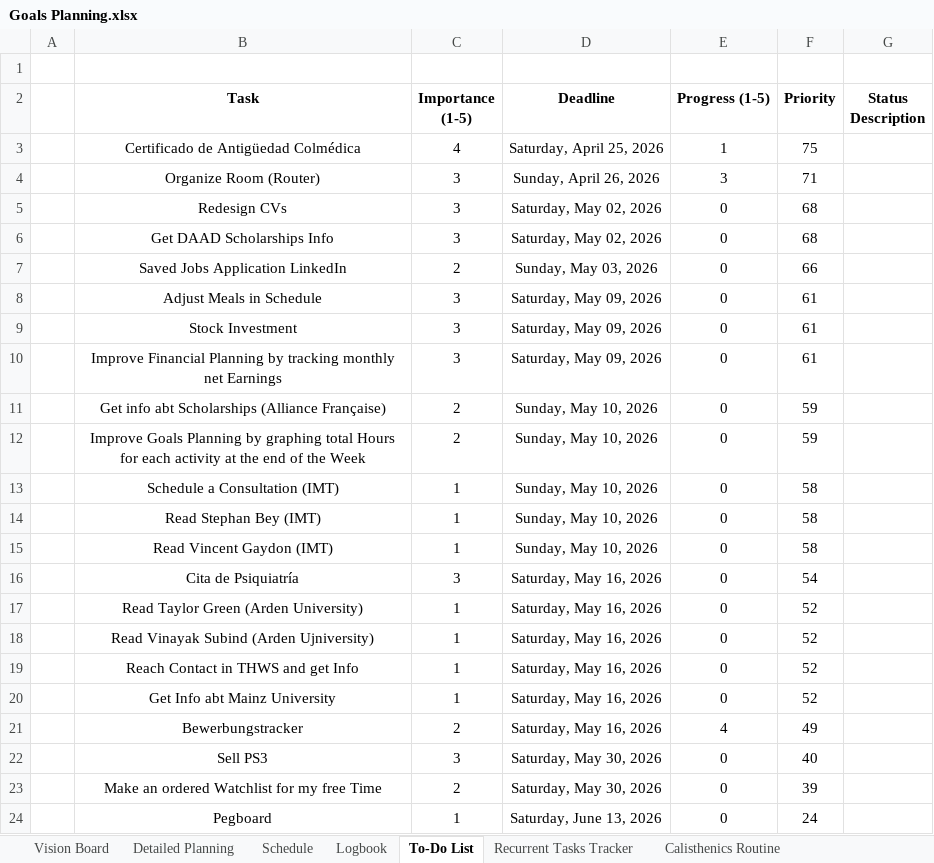
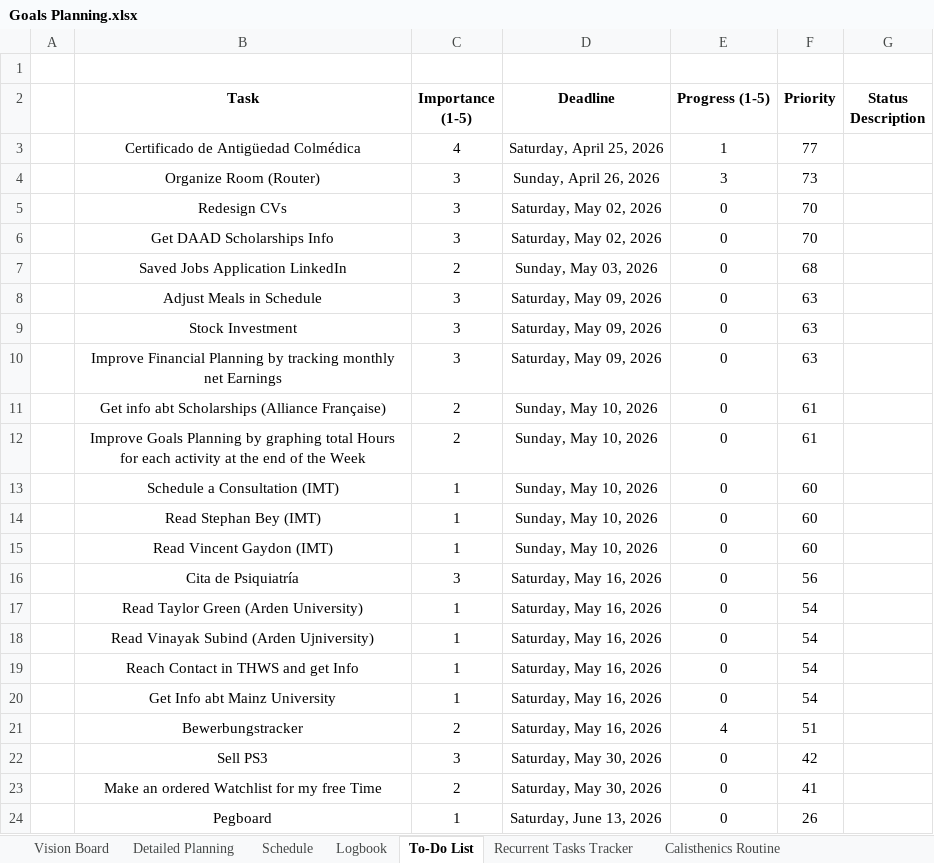
Before and after one commit to dlozanob/My-Notes, an Excel workbook: Management/Goals Planning.xlsx, sheet To-Do List, drawn as a sheet; values as stored, in another font and other column widths than the file's, no borders; conditional formats and table styles not drawn; 1 other sheet too large or unreadable and not compared; the diff names each change by its address in the sheet, - before the commit and + after, or states it on an @@ line.

```diff
--- a/Management/Goals Planning.xlsx (sheet To-Do List)
+++ b/Management/Goals Planning.xlsx (sheet To-Do List)
-F3 (Priority): 75
+F3 (Priority): 77
-F4 (Priority): 71
+F4 (Priority): 73
-F5:F6 (Priority): 68
+F5:F6 (Priority): 70
-F7 (Priority): 66
+F7 (Priority): 68
-F8:F10 (Priority): 61
+F8:F10 (Priority): 63
-F11:F12 (Priority): 59
+F11:F12 (Priority): 61
-F13:F15 (Priority): 58
+F13:F15 (Priority): 60
-F16 (Priority): 54
+F16 (Priority): 56
-F17:F20 (Priority): 52
+F17:F20 (Priority): 54
-F21 (Priority): 49
+F21 (Priority): 51
-F22 (Priority): 40
+F22 (Priority): 42
-F23 (Priority): 39
+F23 (Priority): 41
-F24 (Priority): 24
+F24 (Priority): 26
```
Also changed, not shown: sheet Logbook, 3 other files.
